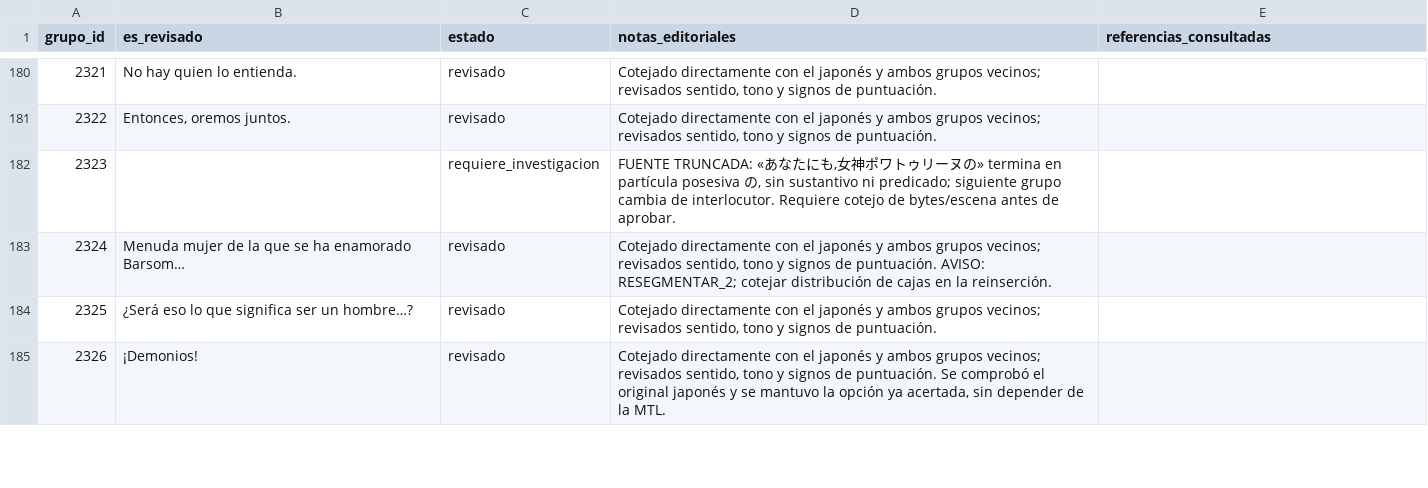
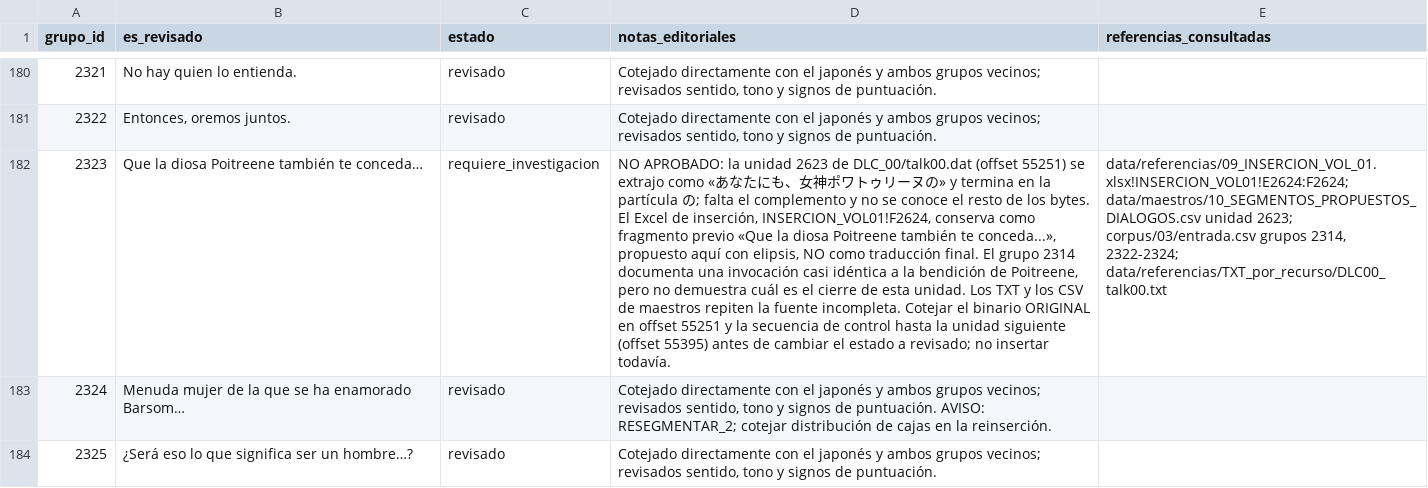
Before and after one commit to ARivas3008/la-pucelle-ragnarok-localizacion, a CSV file: corpus/03/revision.csv, drawn as a sheet; only a part is shown, gaps mark what is left out; the shorter side is filled out with more unchanged rows; the diff names each change by its address in the sheet, - before the commit and + after, or states it on an @@ line.

Commit message:
Corpus 03: documentar cotejo del grupo 2323 y propuesta provisional sin aprobación

```diff
--- a/corpus/03/revision.csv
+++ b/corpus/03/revision.csv
-B182 (es_revisado): (empty)
+B182 (es_revisado): Que la diosa Poitreene también te conceda…
-D182 (notas_editoriales): FUENTE TRUNCADA: «あなたにも,女神ポワトゥリーヌの» termina en partícula posesiva の, sin sustantivo ni predicado; siguiente grupo cambia de interlocutor. Requiere cotejo de bytes/escena antes de aprobar.
+D182 (notas_editoriales): NO APROBADO: la unidad 2623 de DLC_00/talk00.dat (offset 55251) se extrajo como «あなたにも、女神ポワトゥリーヌの» y termina en la partícula の; falta el complemento y no se conoce el resto de los bytes. El Excel de inserción, INSERCION_VOL01!F2624, conserva como fragmento previo «Que la diosa Poitreene también te conceda...», propuesto aquí con elipsis, NO como traducción final. El grupo 2314 documenta una invocación casi idéntica a la bendición de Poitreene, pero no demuestra cuál es el cierre de esta unidad. Los TXT y los CSV de maestros repiten la fuente incompleta. Cotejar el binario ORIGINAL en offset 55251 y la secuencia de control hasta la unidad siguiente (offset 55395) antes de cambiar el estado a revisado; no insertar todavía.
-E182 (referencias_consultadas): (empty)
+E182 (referencias_consultadas): data/referencias/09_INSERCION_VOL_01.xlsx!INSERCION_VOL01!E2624:F2624; data/maestros/10_SEGMENTOS_PROPUESTOS_DIALOGOS.csv unidad 2623; corpus/03/entrada.csv grupos 2314, 2322-2324; data/referencias/TXT_por_recurso/DLC00_talk00.txt
```
